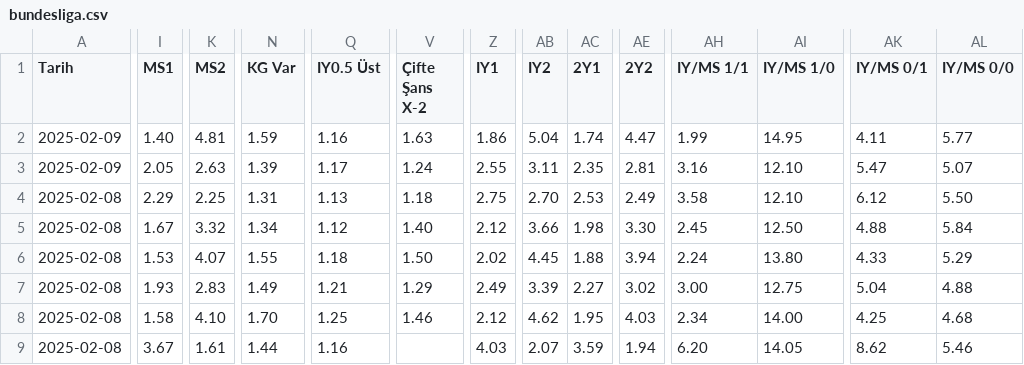
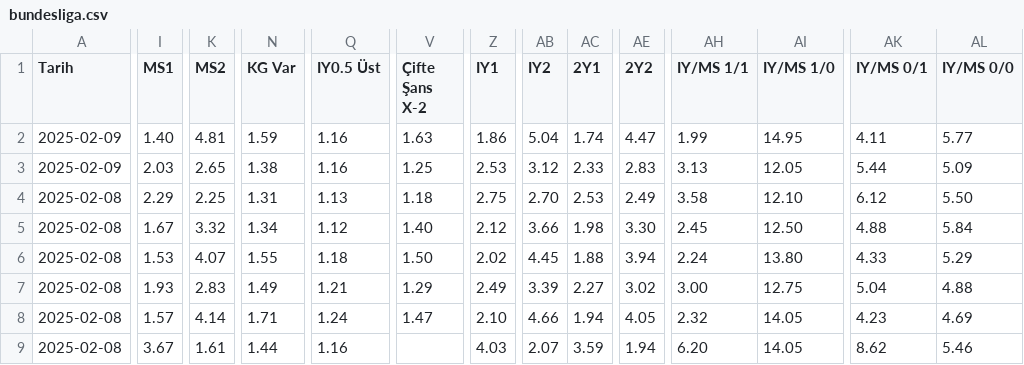
Before and after one commit to analysematchodds/match_odds_csv, a CSV file: bundesliga.csv, drawn as a sheet; only a part is shown, gaps mark what is left out; the diff covers the shown part only; the diff names each change by its address in the sheet, - before the commit and + after, or states it on an @@ line.

Commit message:
Update matchodds.csv

```diff
--- a/bundesliga.csv
+++ b/bundesliga.csv
-I3 (MS1): 2.05
+I3 (MS1): 2.03
-K3 (MS2): 2.63
+K3 (MS2): 2.65
-N3 (KG Var): 1.39
+N3 (KG Var): 1.38
-Q3 (IY0.5 Üst): 1.17
+Q3 (IY0.5 Üst): 1.16
-V3 (Çifte Şans X-2): 1.24
+V3 (Çifte Şans X-2): 1.25
-Z3 (IY1): 2.55
+Z3 (IY1): 2.53
-AB3 (IY2): 3.11
+AB3 (IY2): 3.12
-AC3 (2Y1): 2.35
+AC3 (2Y1): 2.33
-AE3 (2Y2): 2.81
+AE3 (2Y2): 2.83
-AH3 (IY/MS 1/1): 3.16
+AH3 (IY/MS 1/1): 3.13
-AI3 (IY/MS 1/0): 12.10
+AI3 (IY/MS 1/0): 12.05
-AK3 (IY/MS 0/1): 5.47
+AK3 (IY/MS 0/1): 5.44
-AL3 (IY/MS 0/0): 5.07
+AL3 (IY/MS 0/0): 5.09
-I8 (MS1): 1.58
+I8 (MS1): 1.57
-K8 (MS2): 4.10
+K8 (MS2): 4.14
-N8 (KG Var): 1.70
+N8 (KG Var): 1.71
-Q8 (IY0.5 Üst): 1.25
+Q8 (IY0.5 Üst): 1.24
-V8 (Çifte Şans X-2): 1.46
+V8 (Çifte Şans X-2): 1.47
-Z8 (IY1): 2.12
+Z8 (IY1): 2.10
-AB8 (IY2): 4.62
+AB8 (IY2): 4.66
-AC8 (2Y1): 1.95
+AC8 (2Y1): 1.94
-AE8 (2Y2): 4.03
+AE8 (2Y2): 4.05
-AH8 (IY/MS 1/1): 2.34
+AH8 (IY/MS 1/1): 2.32
-AI8 (IY/MS 1/0): 14.00
+AI8 (IY/MS 1/0): 14.05
-AK8 (IY/MS 0/1): 4.25
+AK8 (IY/MS 0/1): 4.23
-AL8 (IY/MS 0/0): 4.68
+AL8 (IY/MS 0/0): 4.69
```
Also changed, not shown: 27 edited cells elsewhere in this file.
